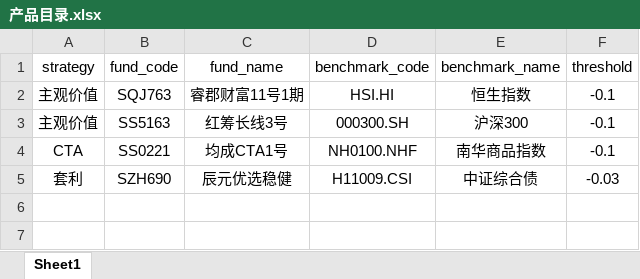
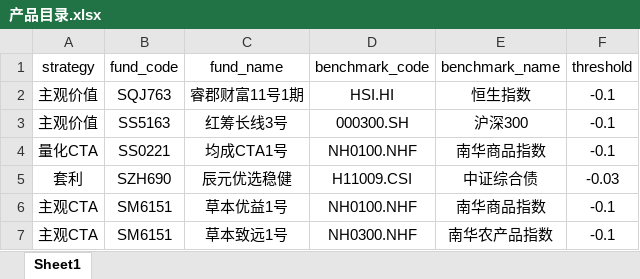
Before and after one commit to Slow-birds/Private_nav_research, an Excel workbook: data/产品目录.xlsx, sheet Sheet1, drawn as a sheet; values as stored, in another font and other column widths than the file's, no borders; the diff names each change by its address in the sheet, - before the commit and + after, or states it on an @@ line.

```diff
--- a/data/产品目录.xlsx (sheet Sheet1)
+++ b/data/产品目录.xlsx (sheet Sheet1)
-A4 (strategy): CTA
+A4 (strategy): 量化CTA
+row 6: 主观CTA | SM6151 | 草本优益1号 | NH0100.NHF | 南华商品指数 | -0.1
+row 7: 主观CTA | SM6151 | 草本致远1号 | NH0300.NHF | 南华农产品指数 | -0.1
```
Also changed, not shown: 9 other files.
